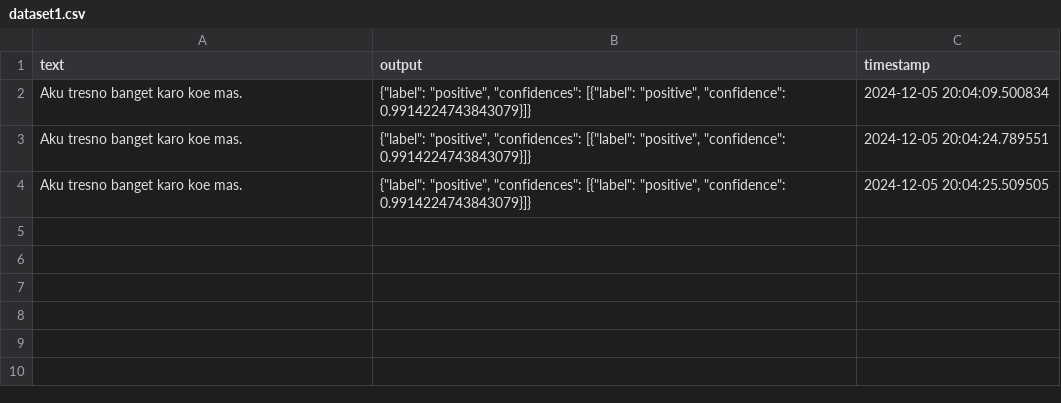
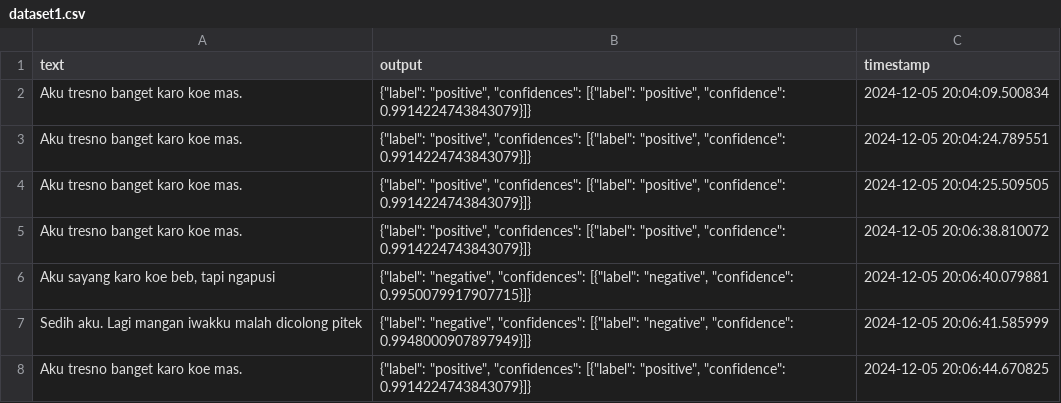
Before and after one commit to azizp128/analisis-sentimen-bahasa-jawa-indobert, a CSV file: .gradio/flagged/dataset1.csv, drawn as a sheet; the diff names each change by its address in the sheet, - before the commit and + after, or states it on an @@ line.

```diff
--- a/.gradio/flagged/dataset1.csv
+++ b/.gradio/flagged/dataset1.csv
+row 5: Aku tresno banget karo koe mas. | {"label": "positive", "confidences": [{"label": "positive", "confidence": 0.9914224743843079}]} | 2024-12-05 20:06:38.810072
+row 6: Aku sayang karo koe beb, tapi ngapusi | {"label": "negative", "confidences": [{"label": "negative", "confidence": 0.9950079917907715}]} | 2024-12-05 20:06:40.079881
+row 7: Sedih aku. Lagi mangan iwakku malah dicolong pitek | {"label": "negative", "confidences": [{"label": "negative", "confidence": 0.9948000907897949}]} | 2024-12-05 20:06:41.585999
+row 8: Aku tresno banget karo koe mas. | {"label": "positive", "confidences": [{"label": "positive", "confidence": 0.9914224743843079}]} | 2024-12-05 20:06:44.670825
```
Also changed, not shown: 1 other file.
